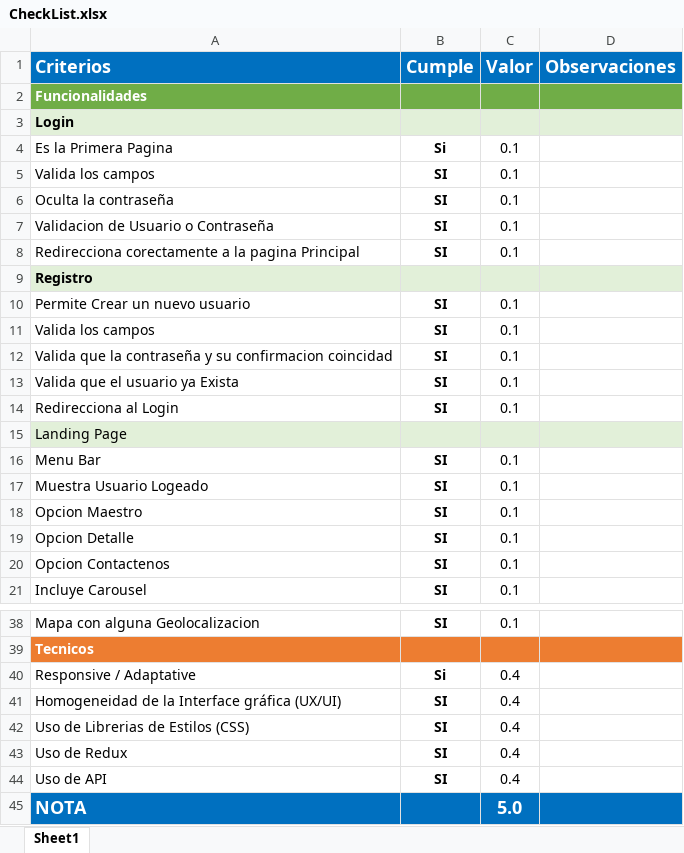
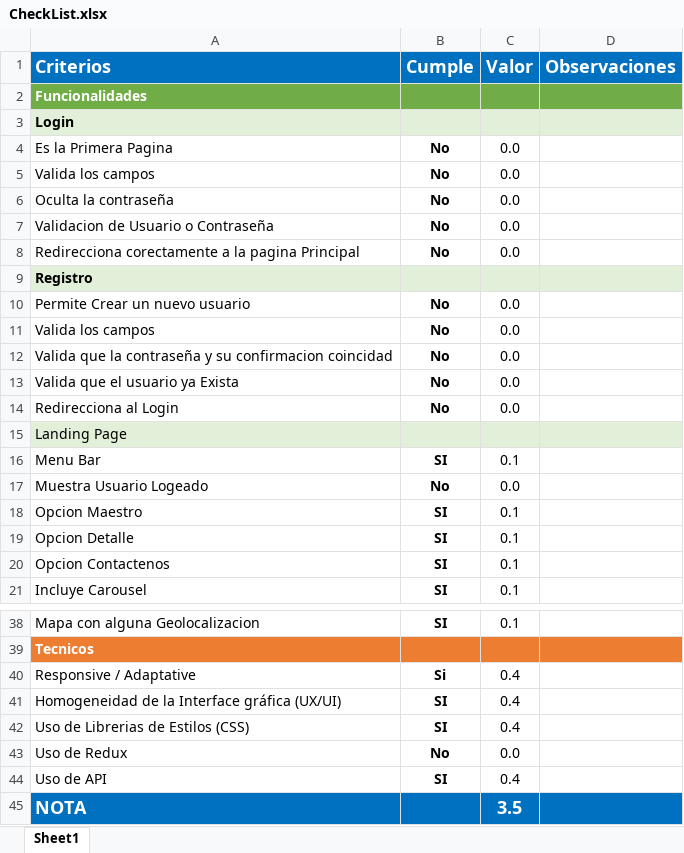
Before and after one commit to Jucer74/WebDevelopment, an Excel workbook: Proyecto/CheckList.xlsx, sheet Sheet1, drawn as a sheet; only a part is shown, gaps mark what is left out; values as stored, in another font and other column widths than the file's, no borders; conditional formats not drawn; the diff names each change by its address in the sheet, - before the commit and + after, or states it on an @@ line.

Commit message:
Update CheckList.xlsx

```diff
--- a/Proyecto/CheckList.xlsx (sheet Sheet1)
+++ b/Proyecto/CheckList.xlsx (sheet Sheet1)
-B4 (Cumple): Si
+B4 (Cumple): No
-C4:C8 (Valor): 0.1
+C4:C8 (Valor): 0.0
-B5:B8 (Cumple): SI
+B5:B8 (Cumple): No
-B10:B14 (Cumple): SI
+B10:B14 (Cumple): No
-C10:C14 (Valor): 0.1
+C10:C14 (Valor): 0.0
-B17 (Cumple): SI
+B17 (Cumple): No
-C17 (Valor): 0.1
+C17 (Valor): 0.0
-B43 (Cumple): SI
+B43 (Cumple): No
-C43 (Valor): 0.4
+C43 (Valor): 0.0
-C45 (Valor): 5.0
+C45 (Valor): 3.5
```
